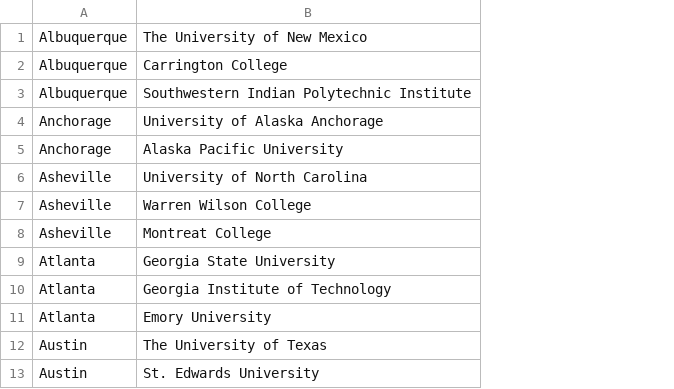
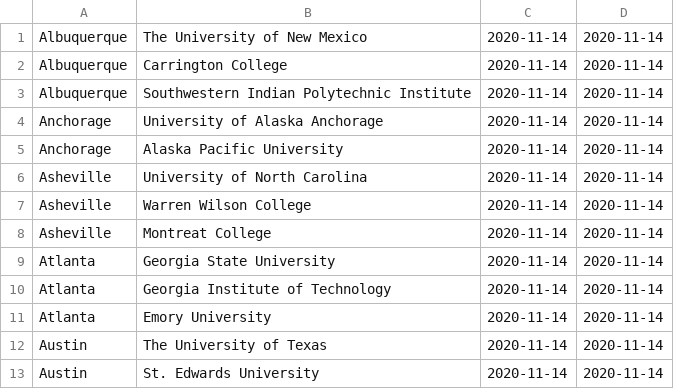
Before and after one commit to Andrea-Boyd/Project-2-, a CSV file: seed.csv, drawn as a sheet; only a part is shown; the diff names each change by its address in the sheet, - before the commit and + after, or states it on an @@ line.

Commit message:
updated seed file to include created at and updated at data, changes made to qol model (not final tho)

```diff
--- a/seed.csv
+++ b/seed.csv
+column C, rows 1-13: all 2020-11-14
+column D, rows 1-13: all 2020-11-14
```
Also changed, not shown: 2 other files.
